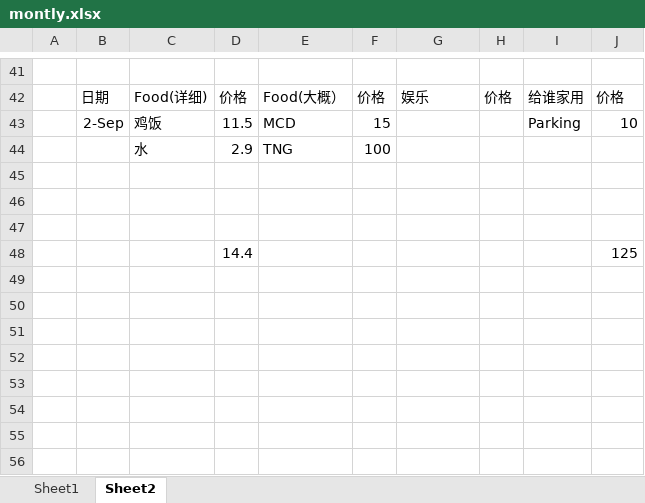
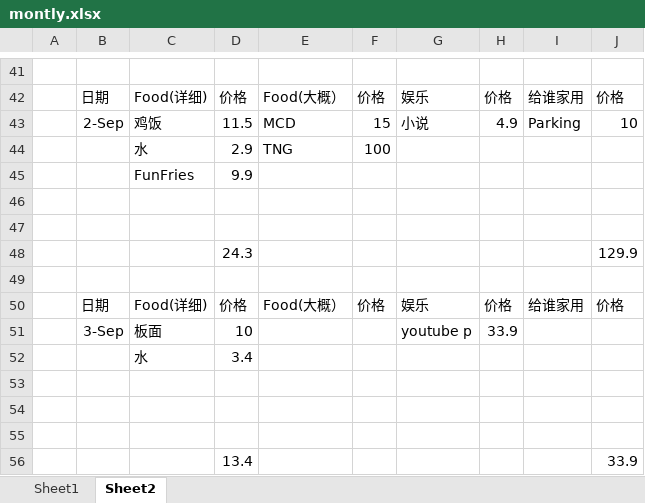
Before and after one commit to KarsengYapPrivate/NoteBook, an Excel workbook: montly.xlsx, sheet Sheet2, drawn as a sheet; only a part is shown, gaps mark what is left out; values as stored, in another font and other column widths than the file's, no borders; removed rows and columns are numbered as before the commit, all else as after; the diff names each change by its address in the sheet, - before the commit and + after, or states it on an @@ line.

Commit message:
update 3/9

```diff
--- a/montly.xlsx (sheet Sheet2)
+++ b/montly.xlsx (sheet Sheet2)
-G43: (empty)
+G43: 小说
-H43: (empty)
+H43: 4.9
+row 45:  |  | FunFries | 9.9
+row 46: (empty)
+row 47: (empty)
+row 48:  |  |  | 24.3 |  |  |  |  |  | 129.9
+row 49: (empty)
+row 50:  | 日期 | Food(详细) | 价格 | Food(大概） | 价格 | 娱乐 | 价格 | 给谁家用 | 价格
+row 51:  | 3-Sep | 板面 | 10 |  |  | youtube p | 33.9
+row 52:  |  | 水 | 3.4
-row 48:  |  |  | 14.4 |  |  |  |  |  | 125
+row 56:  |  |  | 13.4 |  |  |  |  |  | 33.9
```
